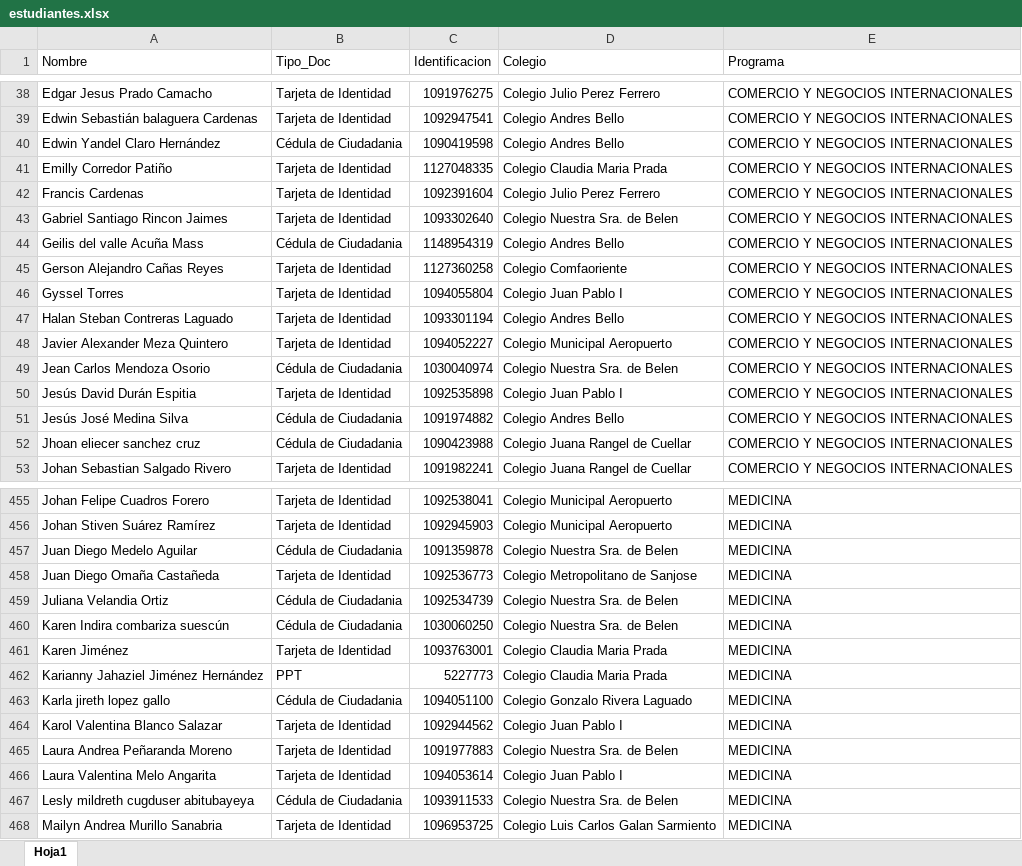
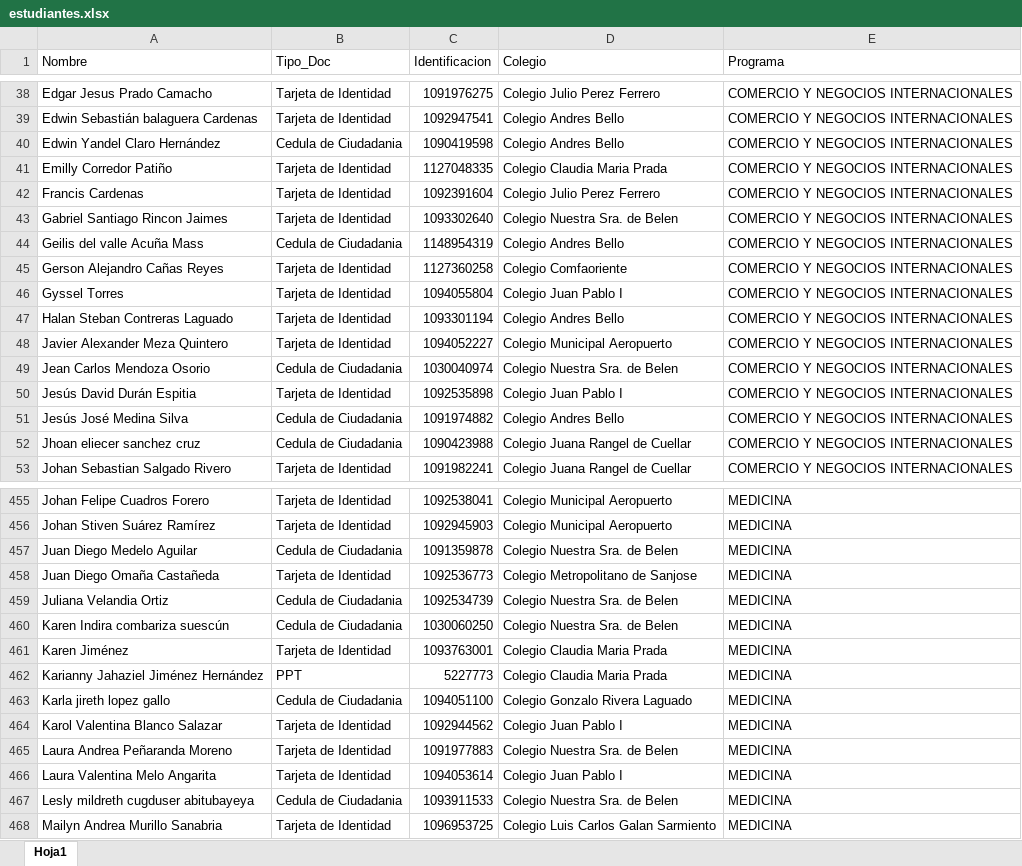
Before and after one commit to DOKWILL/Del_Colegio_a_Unisimon, an Excel workbook: estudiantes.xlsx, sheet Hoja1, drawn as a sheet; only a part is shown, gaps mark what is left out; values as stored, in another font and other column widths than the file's, no borders; conditional formats not drawn; the diff covers the shown part only; the diff names each change by its address in the sheet, - before the commit and + after, or states it on an @@ line.

Commit message:
Add files via upload

```diff
--- a/estudiantes.xlsx (sheet Hoja1)
+++ b/estudiantes.xlsx (sheet Hoja1)
-B40 (Tipo_Doc): Cédula de Ciudadania
+B40 (Tipo_Doc): Cedula de Ciudadania
-B44 (Tipo_Doc): Cédula de Ciudadania
+B44 (Tipo_Doc): Cedula de Ciudadania
-B49 (Tipo_Doc): Cédula de Ciudadania
+B49 (Tipo_Doc): Cedula de Ciudadania
-B51:B52 (Tipo_Doc): Cédula de Ciudadania
+B51:B52 (Tipo_Doc): Cedula de Ciudadania
-B457 (Tipo_Doc): Cédula de Ciudadania
+B457 (Tipo_Doc): Cedula de Ciudadania
-B459:B460 (Tipo_Doc): Cédula de Ciudadania
+B459:B460 (Tipo_Doc): Cedula de Ciudadania
-B463 (Tipo_Doc): Cédula de Ciudadania
+B463 (Tipo_Doc): Cedula de Ciudadania
-B467 (Tipo_Doc): Cédula de Ciudadania
+B467 (Tipo_Doc): Cedula de Ciudadania
```
Also changed, not shown: 66 edited cells elsewhere in this sheet.
